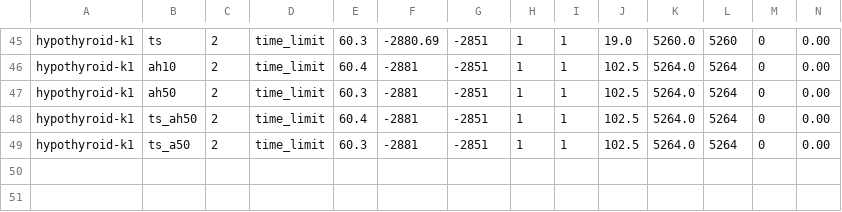
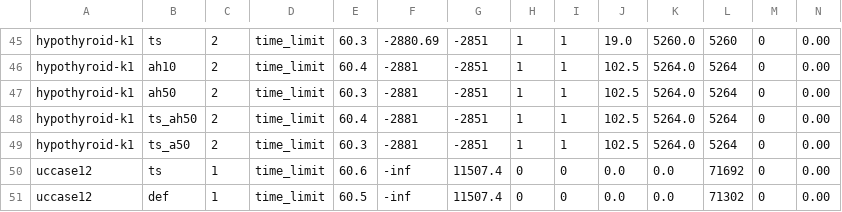
Before and after one commit to enomotokan/enomoto_solver, a TSV file: runs/nsa/results.tsv, drawn as a sheet; only a part is shown, gaps mark what is left out; rows hold the shown columns only; the diff names each change by its address in the sheet, - before the commit and + after, or states it on an @@ line.

```diff
--- a/runs/nsa/results.tsv
+++ b/runs/nsa/results.tsv
+row 50: uccase12 | ts | 1 | time_limit | 60.6 | -inf | 11507.4 | 0 | 0 | 0.0 | 0.0 | 71692 | 0 | 0.00
+row 51: uccase12 | def | 1 | time_limit | 60.5 | -inf | 11507.4 | 0 | 0 | 0.0 | 0.0 | 71302 | 0 | 0.00
```
Also changed, not shown: 8 other files.
